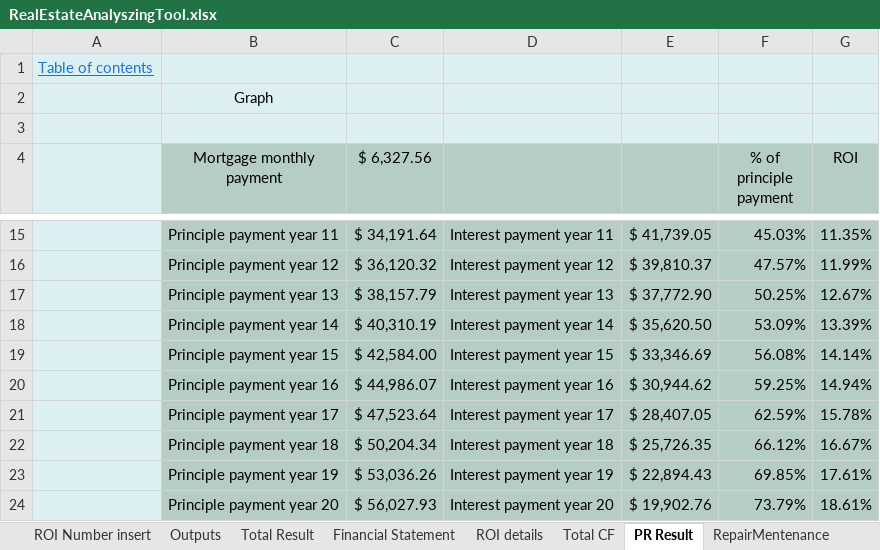
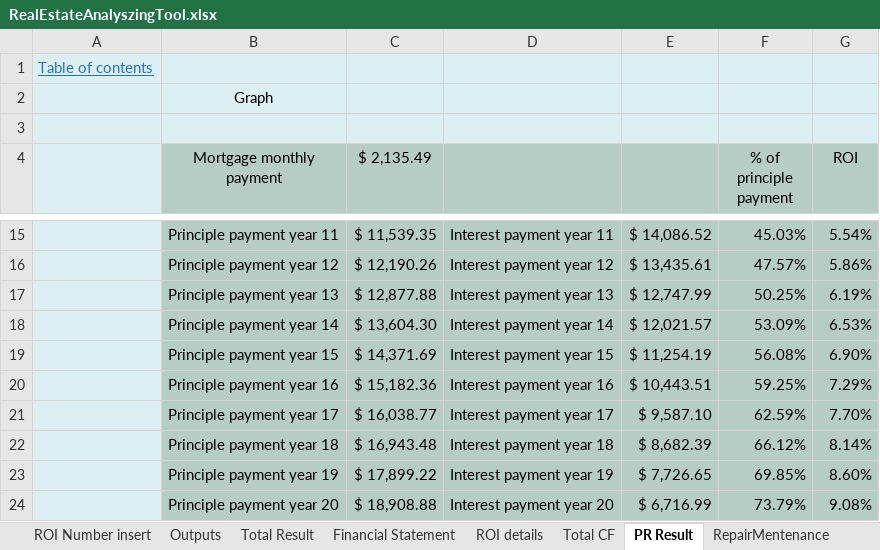
Before and after one commit to masaichig0/RealEstateAnalyzingTool, an Excel workbook: RealEstateAnalyszingTool.xlsx, sheet PR Result, drawn as a sheet; only a part is shown, gaps mark what is left out; values as stored, in another font and other column widths than the file's, no borders; charts and pictures not drawn; the diff covers the shown part only; the diff names each change by its address in the sheet, - before the commit and + after, or states it on an @@ line.

```diff
--- a/RealEstateAnalyszingTool.xlsx (sheet PR Result)
+++ b/RealEstateAnalyszingTool.xlsx (sheet PR Result)
-C4: $ 6,327.56
+C4: $ 2,135.49
-C15 ($ 2,135.49): $ 34,191.64
+C15 ($ 2,135.49): $ 11,539.35
-E15: $ 41,739.05
+E15: $ 14,086.52
-G15 (ROI): 11.35%
+G15 (ROI): 5.54%
-C16 ($ 2,135.49): $ 36,120.32
+C16 ($ 2,135.49): $ 12,190.26
-E16: $ 39,810.37
+E16: $ 13,435.61
-G16 (ROI): 11.99%
+G16 (ROI): 5.86%
-C17 ($ 2,135.49): $ 38,157.79
+C17 ($ 2,135.49): $ 12,877.88
-E17: $ 37,772.90
+E17: $ 12,747.99
-G17 (ROI): 12.67%
+G17 (ROI): 6.19%
-C18 ($ 2,135.49): $ 40,310.19
+C18 ($ 2,135.49): $ 13,604.30
-E18: $ 35,620.50
+E18: $ 12,021.57
-G18 (ROI): 13.39%
+G18 (ROI): 6.53%
-C19 ($ 2,135.49): $ 42,584.00
+C19 ($ 2,135.49): $ 14,371.69
-E19: $ 33,346.69
+E19: $ 11,254.19
-G19 (ROI): 14.14%
+G19 (ROI): 6.90%
-C20 ($ 2,135.49): $ 44,986.07
+C20 ($ 2,135.49): $ 15,182.36
-E20: $ 30,944.62
+E20: $ 10,443.51
-G20 (ROI): 14.94%
+G20 (ROI): 7.29%
-C21 ($ 2,135.49): $ 47,523.64
+C21 ($ 2,135.49): $ 16,038.77
-E21: $ 28,407.05
+E21: $ 9,587.10
-G21 (ROI): 15.78%
+G21 (ROI): 7.70%
-C22 ($ 2,135.49): $ 50,204.34
+C22 ($ 2,135.49): $ 16,943.48
-E22: $ 25,726.35
+E22: $ 8,682.39
-G22 (ROI): 16.67%
+G22 (ROI): 8.14%
-C23 ($ 2,135.49): $ 53,036.26
+C23 ($ 2,135.49): $ 17,899.22
-E23: $ 22,894.43
+E23: $ 7,726.65
-G23 (ROI): 17.61%
+G23 (ROI): 8.60%
-C24 ($ 2,135.49): $ 56,027.93
+C24 ($ 2,135.49): $ 18,908.88
-E24: $ 19,902.76
+E24: $ 6,716.99
-G24 (ROI): 18.61%
+G24 (ROI): 9.08%
```
Also changed, not shown: 45 edited cells elsewhere in this sheet, sheet Mortgage payment schedule, sheet ROI details, sheet Total Result, sheet Outputs, sheet Capital Budgeting, sheet RepairMentenance, 9 more sheets, formulas that keep their value, charts or pictures.
